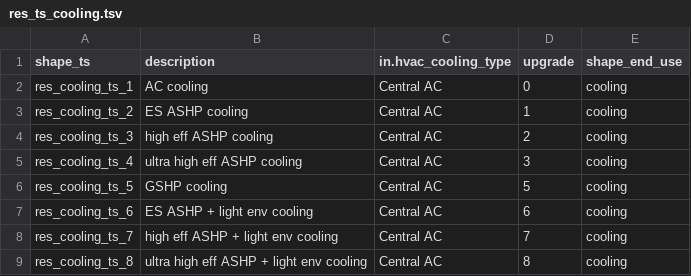
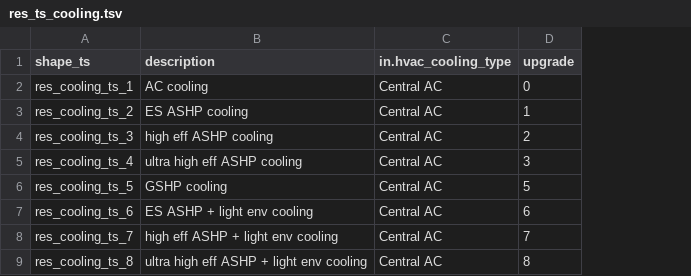
Before and after one commit to handichan/BSS-Workflow, a TSV file: map_eu/res_ts_cooling.tsv, drawn as a sheet; only a part is shown; the diff names each change by its address in the sheet, - before the commit and + after, or states it on an @@ line.

```diff
--- a/map_eu/res_ts_cooling.tsv
+++ b/map_eu/res_ts_cooling.tsv
-column E (shape_end_use), rows 2-9: all cooling
```
Also changed, not shown: map_eu/res_ts_heating.tsv, 9 other files.
